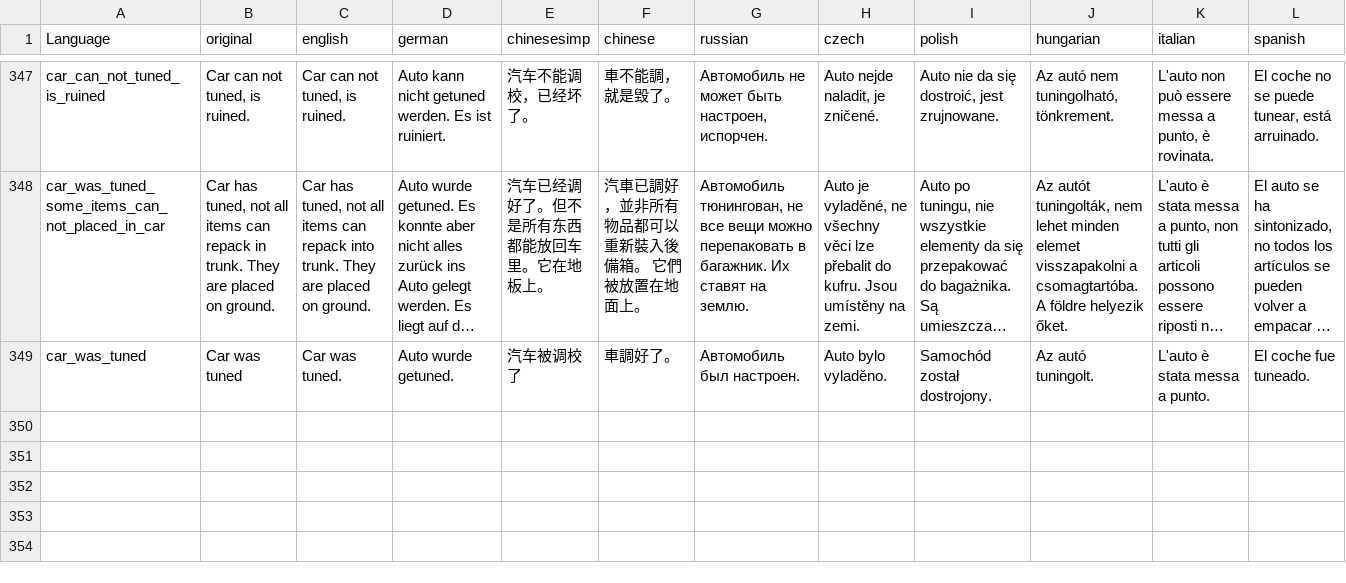
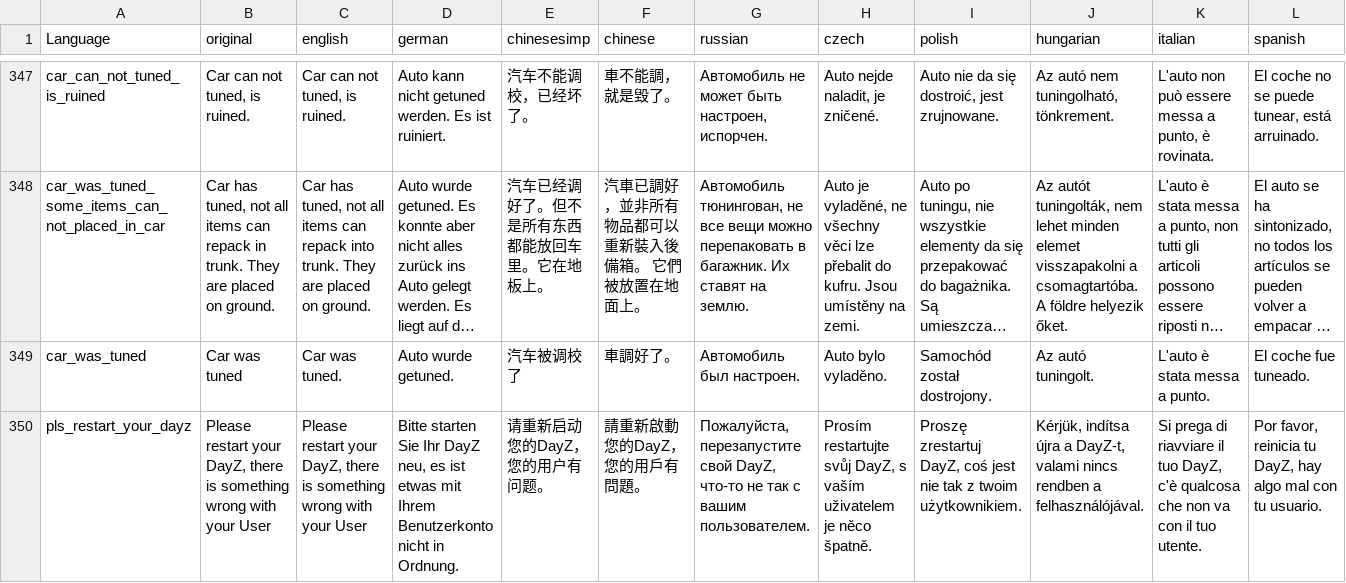
Before and after one commit to ihr-it-projekt/DayZLife, a CSV file: DayZLifeClient/stringtable.csv, drawn as a sheet; only a part is shown, gaps mark what is left out; long unchanged cells end in …; rows hold the shown columns only; the diff names each change by its address in the sheet, - before the commit and + after, or states it on an @@ line.

```diff
--- a/DayZLifeClient/stringtable.csv
+++ b/DayZLifeClient/stringtable.csv
+row 350: pls_restart_your_dayz | Please restart your DayZ, there is something wrong with your User | Please restart your DayZ, there is something wrong with your User | Bitte starten Sie Ihr DayZ neu, es ist etwas mit Ihrem Benutzerkonto nicht in Ordnung. | 请重新启动您的DayZ，您的用户有问题。 | 請重新啟動您的DayZ，您的用戶有問題。 | Пожалуйста, перезапустите свой DayZ, что-то не так с вашим пользователем. | Prosím restartujte svůj DayZ, s vaším uživatelem je něco špatně. | Proszę zrestartuj DayZ, coś jest nie tak z twoim użytkownikiem. | Kérjük, indítsa újra a DayZ-t, valami nincs rendben a felhasználójával. | Si prega di riavviare il tuo DayZ, c'è qualcosa che non va con il tuo utente. | Por favor, reinicia tu DayZ, hay algo mal con tu usuario.
```
Also changed, not shown: 2 other files.
